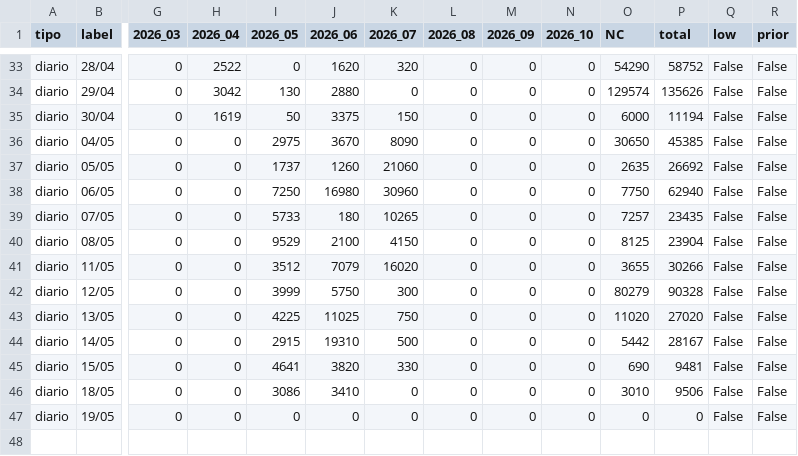
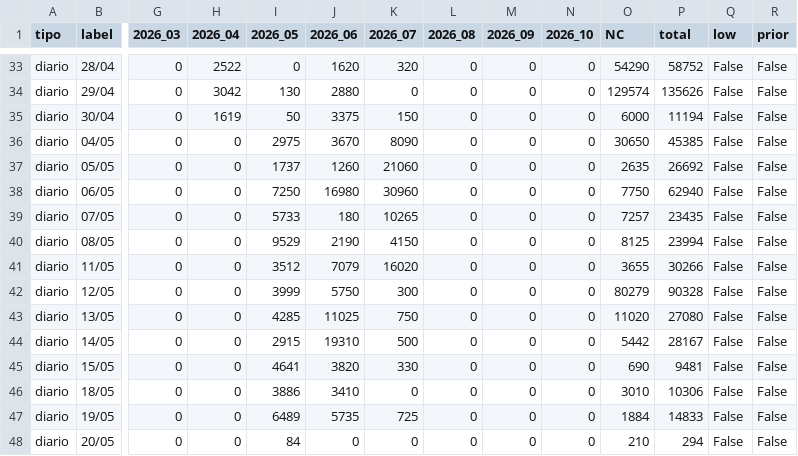
Before and after one commit to alfonsoancarola/app-all, a CSV file: fs_maiz/data/matriz_trigo_uprivers.csv, drawn as a sheet; only a part is shown, gaps mark what is left out; rows hold the shown columns only; the diff names each change by its address in the sheet, - before the commit and + after, or states it on an @@ line.

```diff
--- a/fs_maiz/data/matriz_trigo_uprivers.csv
+++ b/fs_maiz/data/matriz_trigo_uprivers.csv
-J40 (2026_06): 2100
+J40 (2026_06): 2190
-P40 (total): 23904
+P40 (total): 23994
-I43 (2026_05): 4225
+I43 (2026_05): 4285
-P43 (total): 27020
+P43 (total): 27080
-I46 (2026_05): 3086
+I46 (2026_05): 3886
-P46 (total): 9506
+P46 (total): 10306
-I47 (2026_05): 0
+I47 (2026_05): 6489
-J47 (2026_06): 0
+J47 (2026_06): 5735
-K47 (2026_07): 0
+K47 (2026_07): 725
-O47 (NC): 0
+O47 (NC): 1884
-P47 (total): 0
+P47 (total): 14833
+row 48: diario | 20/05 | 0 | 0 | 84 | 0 | 0 | 0 | 0 | 0 | 210 | 294 | False | False
```
Also changed, not shown: fs_maiz/data/matriz_fs.csv, fs_maiz/data/matriz_maiz.csv, 27 other files.
